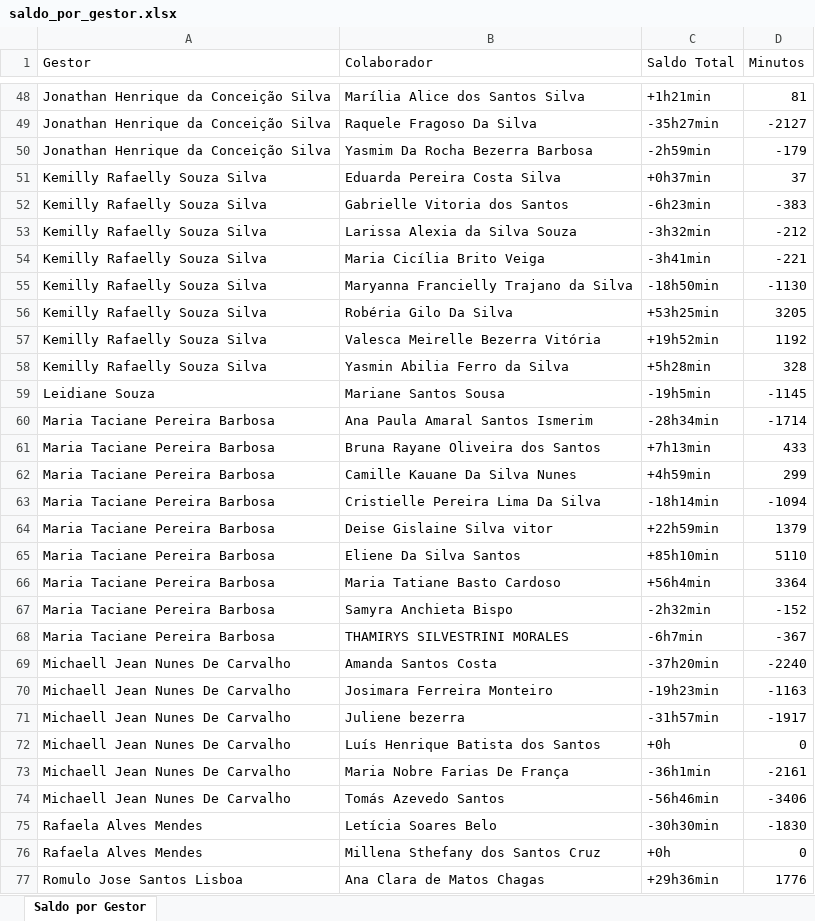
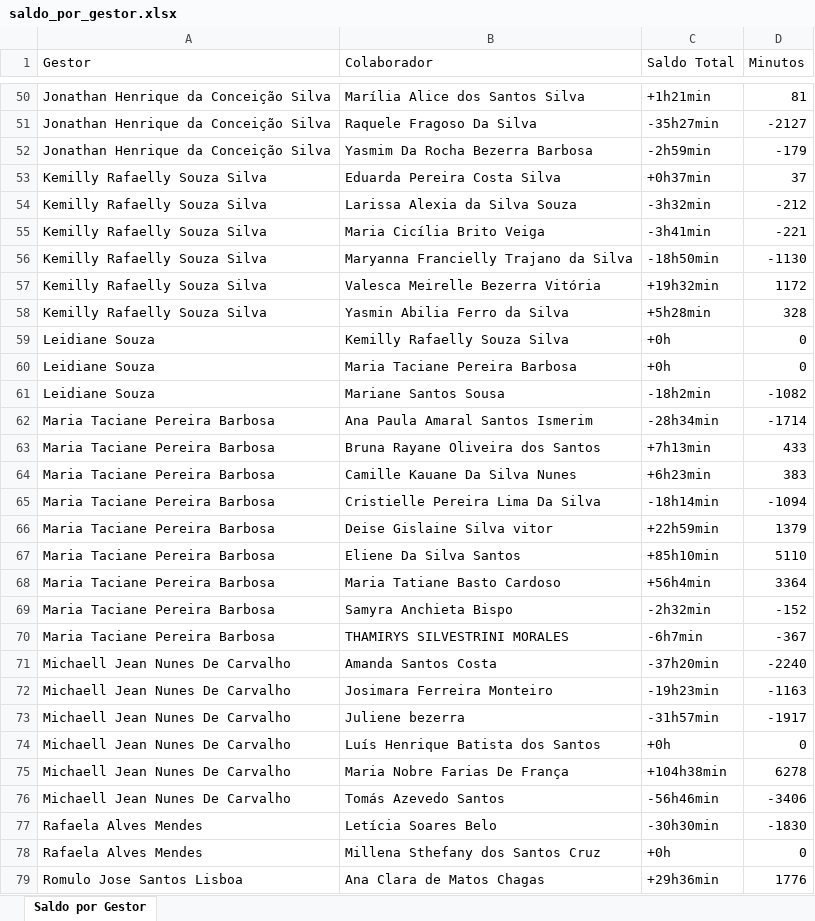
Before and after one commit to alcinadadosti-worspace/relatorioDehours, an Excel workbook: public/saldo_por_gestor.xlsx, sheet Saldo por Gestor, drawn as a sheet; only a part is shown, gaps mark what is left out; values as stored, in another font and other column widths than the file's, no borders; removed rows and columns are numbered as before the commit, all else as after; the diff covers the shown part only; the diff names each change by its address in the sheet, - before the commit and + after, or states it on an @@ line.

```diff
--- a/public/saldo_por_gestor.xlsx (sheet Saldo por Gestor)
+++ b/public/saldo_por_gestor.xlsx (sheet Saldo por Gestor)
-row 52: Kemilly Rafaelly Souza Silva | Gabrielle Vitoria dos Santos | -6h23min | -383
-row 56: Kemilly Rafaelly Souza Silva | Robéria Gilo Da Silva | +53h25min | 3205
-C57 (Saldo Total): +19h52min
+C57 (Saldo Total): +19h32min
-D57 (Minutos): 1192
+D57 (Minutos): 1172
+row 59: Leidiane Souza | Kemilly Rafaelly Souza Silva | +0h | 0
+row 60: Leidiane Souza | Maria Taciane Pereira Barbosa | +0h | 0
-C61 (Saldo Total): -19h5min
+C61 (Saldo Total): -18h2min
-D61 (Minutos): -1145
+D61 (Minutos): -1082
-C64 (Saldo Total): +4h59min
+C64 (Saldo Total): +6h23min
-D64 (Minutos): 299
+D64 (Minutos): 383
-C75 (Saldo Total): -36h1min
+C75 (Saldo Total): +104h38min
-D75 (Minutos): -2161
+D75 (Minutos): 6278
```
Also changed, not shown: 10 added rows, 1 removed row and 28 edited cells elsewhere in this sheet.
